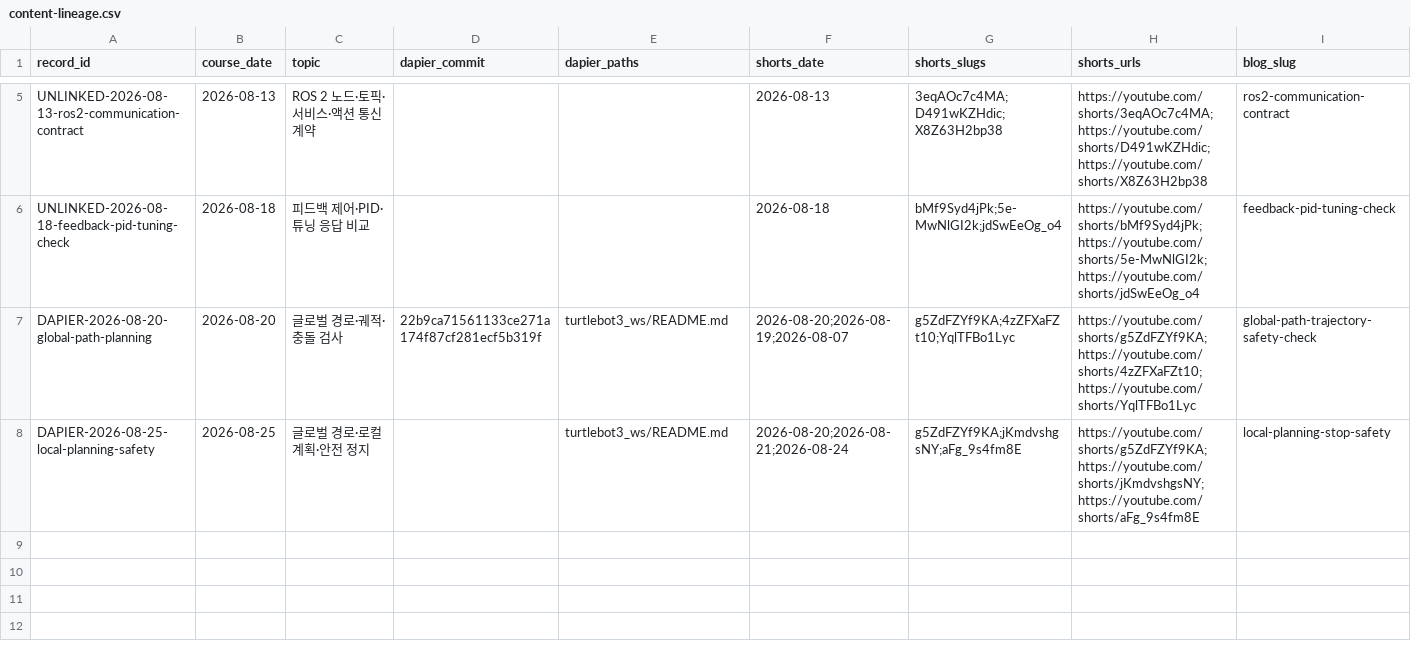
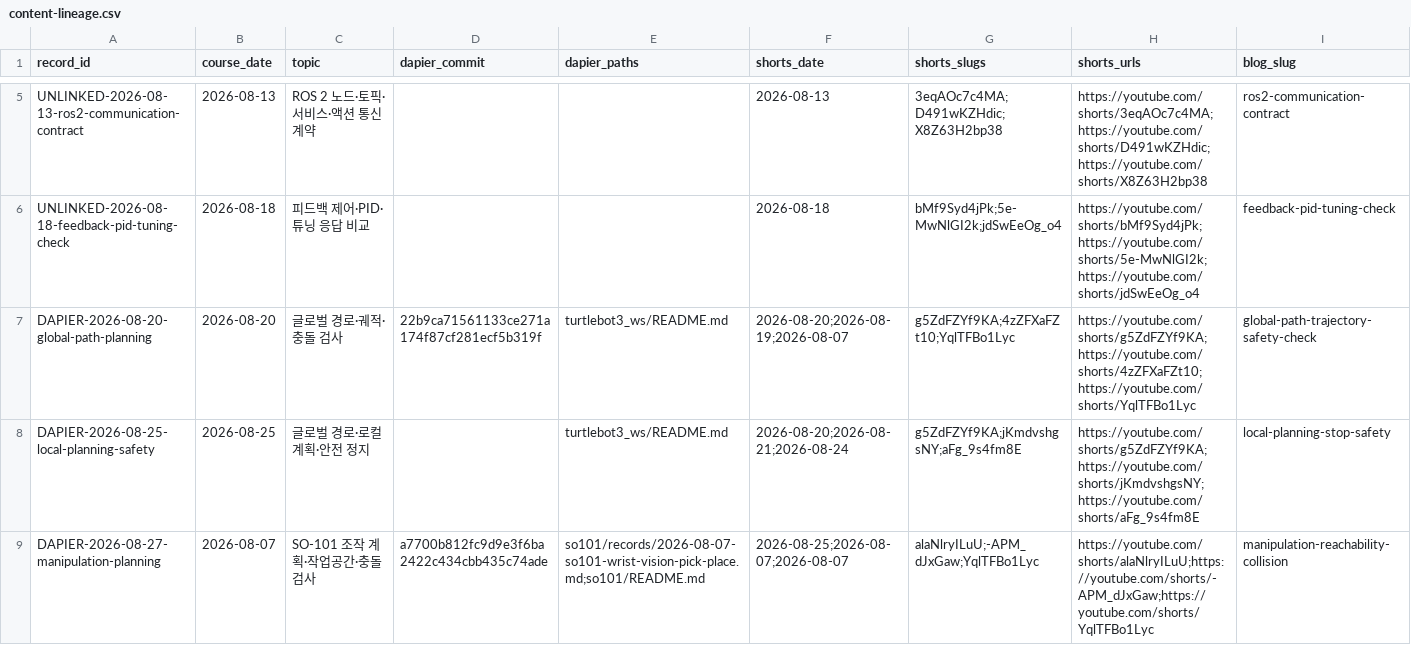
Before and after one commit to Alpenj/physical-ai-lab, a CSV file: data/content-lineage.csv, drawn as a sheet; only a part is shown, gaps mark what is left out; rows hold the shown columns only; the diff names each change by its address in the sheet, - before the commit and + after, or states it on an @@ line.

Commit message:
Link 2026-08-27 deep dive evidence

```diff
--- a/data/content-lineage.csv
+++ b/data/content-lineage.csv
+row 9: DAPIER-2026-08-27-manipulation-planning | 2026-08-07 | SO-101 조작 계획·작업공간·충돌 검사 | a7700b812fc9d9e3f6ba2422c434cbb435c74ade | so101/records/2026-08-07-so101-wrist-vision-pick-place.md;so101/README.md | 2026-08-25;2026-08-07;2026-08-07 | alaNlryILuU;-APM_dJxGaw;YqlTFBo1Lyc | https://youtube.com/shorts/alaNlryILuU;https://youtube.com/shorts/-APM_dJxGaw;https://youtube.com/shorts/YqlTFBo1Lyc | manipulation-reachability-collision
```
